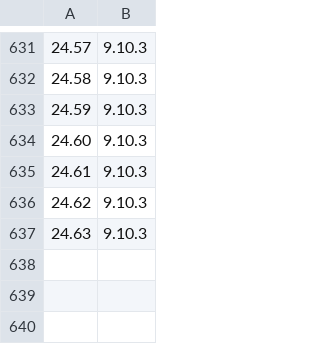
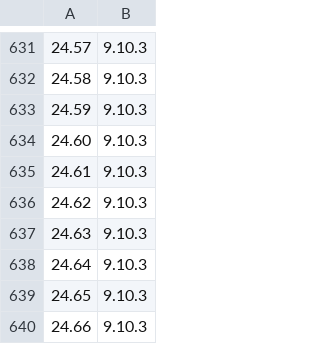
Before and after one commit to andreasabel/stacker, a CSV file: data/lts.csv, drawn as a sheet; only a part is shown, gaps mark what is left out.

```diff
--- a/data/lts.csv
+++ b/data/lts.csv
@@ -637 +637,4 @@
 24.63,9.10.3
+24.64,9.10.3
+24.65,9.10.3
+24.66,9.10.3
```
Also changed, not shown: data/ghc.csv, data/nightly.csv, 14 other files.
